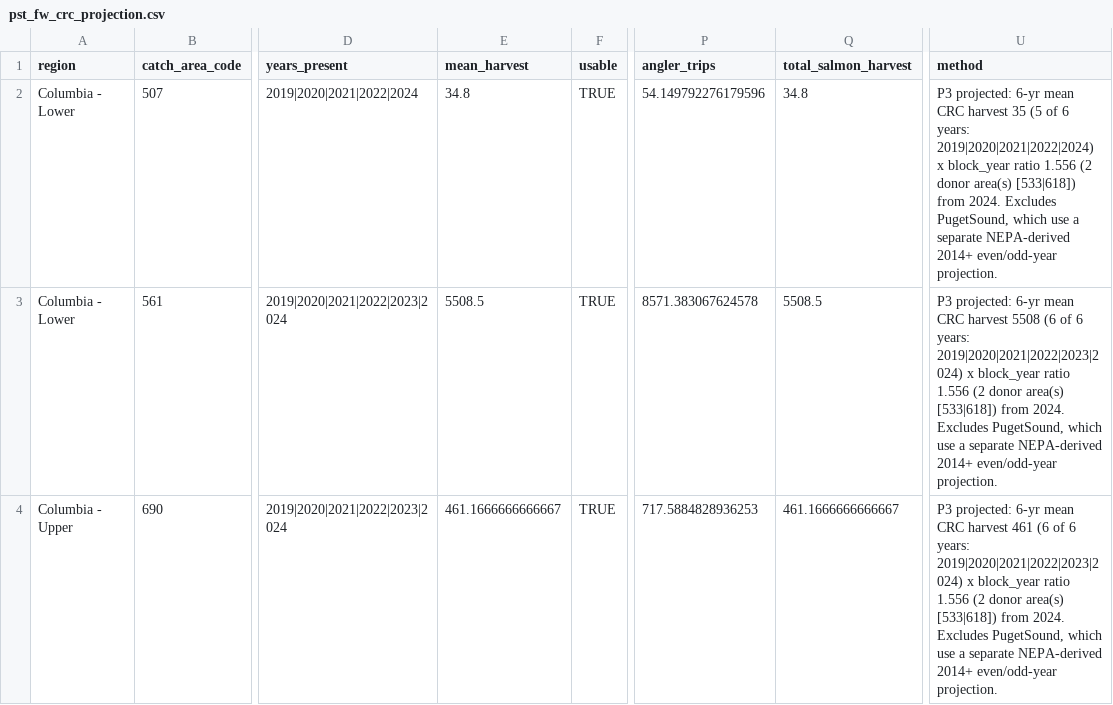
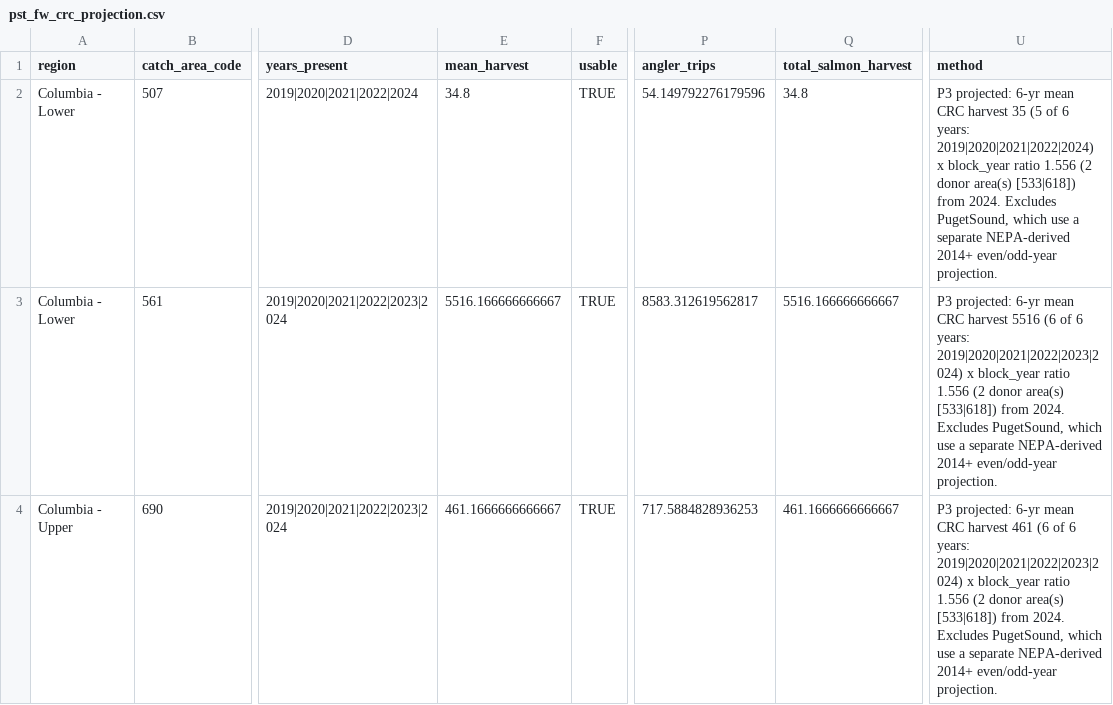
Before and after one commit to dfw-wa/CreelEstimates, a CSV file: analysis/pst/outputs/pst_fw_crc_projection.csv, drawn as a sheet; only a part is shown, gaps mark what is left out; the diff names each change by its address in the sheet, - before the commit and + after, or states it on an @@ line.

```diff
--- a/analysis/pst/outputs/pst_fw_crc_projection.csv
+++ b/analysis/pst/outputs/pst_fw_crc_projection.csv
-E3 (mean_harvest): 5508.5
+E3 (mean_harvest): 5516.166666666667
-P3 (angler_trips): 8571.383067624578
+P3 (angler_trips): 8583.312619562817
-Q3 (total_salmon_harvest): 5508.5
+Q3 (total_salmon_harvest): 5516.166666666667
-U3 (method): …CRC harvest 5508 (6 of…
+U3 (method): …CRC harvest 5516 (6 of…
```
Also changed, not shown: analysis/pst/outputs/pst_fw_crc_projection_coverage.csv, analysis/pst/outputs/pst_fw_crc_projection_sanity.csv, 11 other files.
